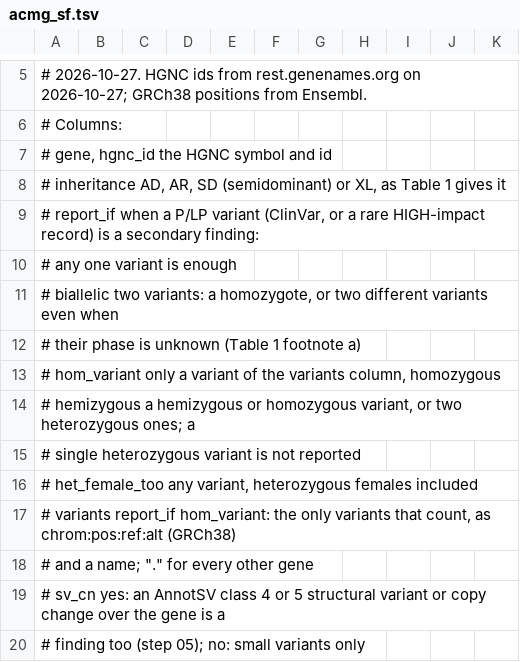
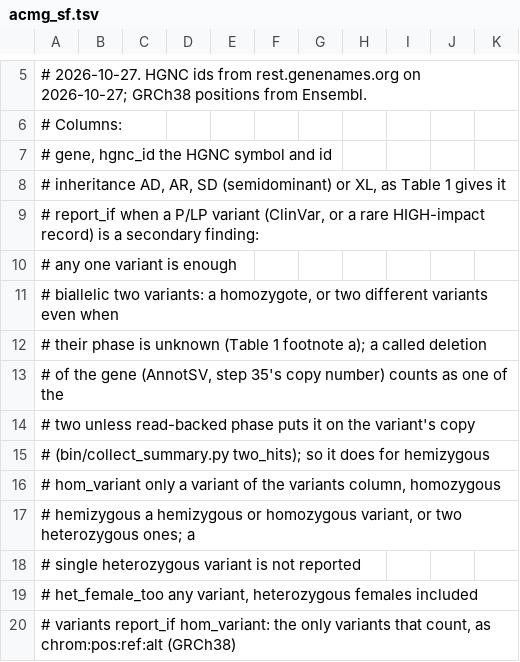
Before and after one commit to GeiserX/Personal-Genome-Pipeline, a TSV file: assets/acmg_sf.tsv, drawn as a sheet; only a part is shown, gaps mark what is left out; the shorter side is filled out with more unchanged rows.

```diff
--- a/assets/acmg_sf.tsv
+++ b/assets/acmg_sf.tsv
@@ -11,3 +11,6 @@
 #                     biallelic       two variants: a homozygote, or two different variants even when
-#                                     their phase is unknown (Table 1 footnote a)
+#                                     their phase is unknown (Table 1 footnote a); a called deletion
+#                                     of the gene (AnnotSV, step 35's copy number) counts as one of the
+#                                     two unless read-backed phase puts it on the variant's copy
+#                                     (bin/collect_summary.py two_hits); so it does for hemizygous
 #                     hom_variant     only a variant of the variants column, homozygous
```
Also changed, not shown: assets/carrier_genes.tsv, 5 other files.
